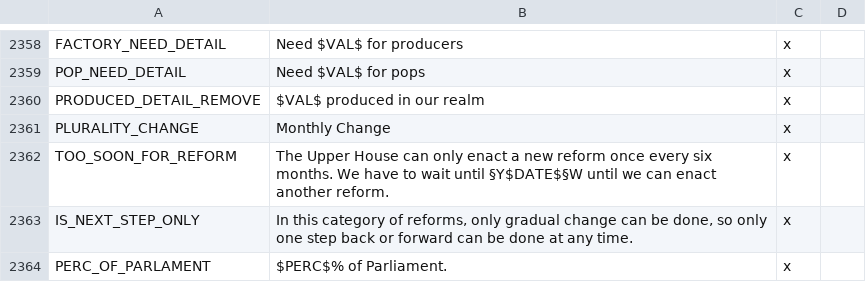
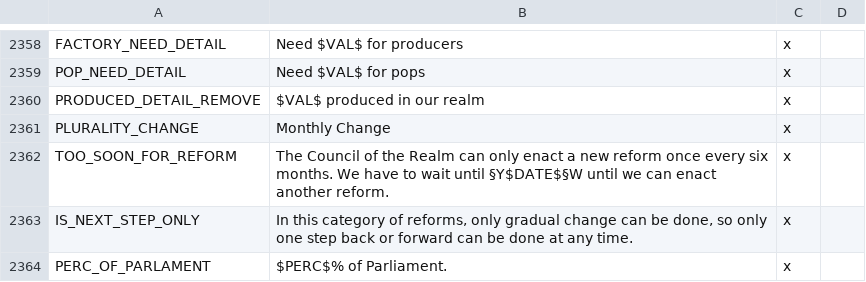
Before and after one commit to kvopper/TTA-Victoria-2, a CSV file: localisation/common.csv, drawn as a sheet; only a part is shown, gaps mark what is left out.

```diff
--- a/localisation/common.csv
+++ b/localisation/common.csv
@@ -2361,3 +2361,3 @@ PRODUCED_DETAIL_REMOVE;$VAL$ produced in our realm;x
 PLURALITY_CHANGE;Monthly Change;x
-TOO_SOON_FOR_REFORM;The Upper House can only enact a new reform once every six months. We have to wait until §Y$DATE$§W until we can enact another reform.;x
+TOO_SOON_FOR_REFORM;The Council of the Realm can only enact a new reform once every six months. We have to wait until §Y$DATE$§W until we can enact another reform.;x
 IS_NEXT_STEP_ONLY;In this category of reforms, only gradual change can be done, so only one step back or forward can be done at any time.;x
```
Also changed, not shown: localisation/politics.csv, 1 other file.
